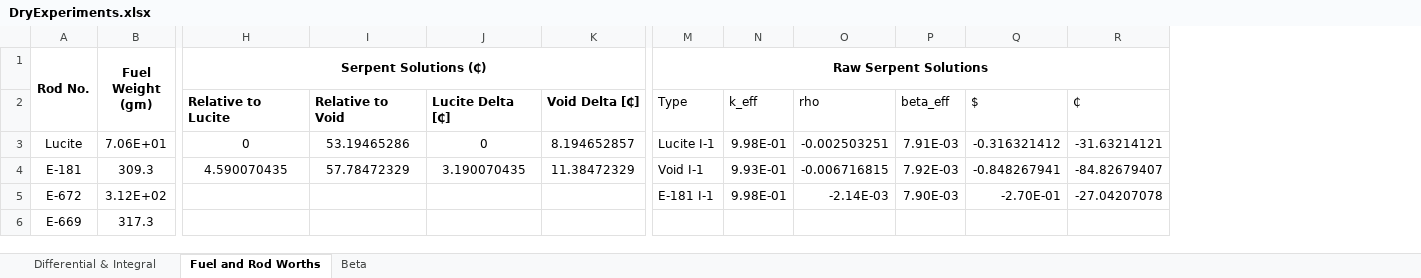
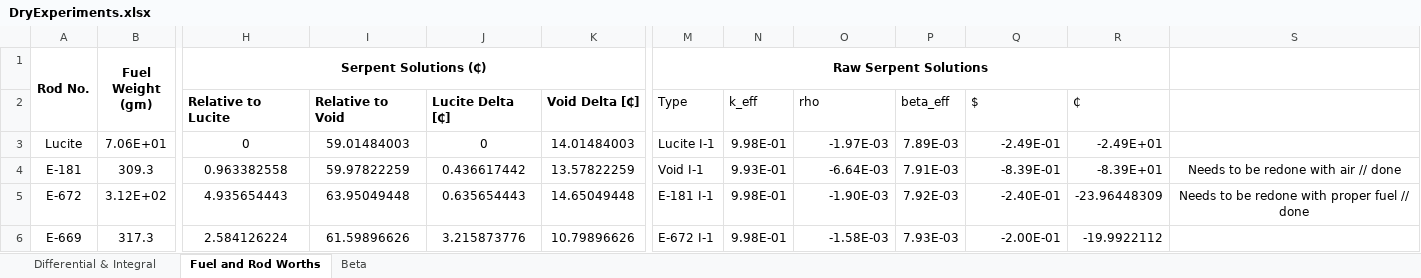
Before and after one commit to CORE-GATECH-GROUP/SNAP-REACTORS, an Excel workbook: snapReactors/reference_calc/DryExperiments.xlsx, sheet Fuel and Rod Worths, drawn as a sheet; only a part is shown, gaps mark what is left out; values as stored, in another font and other column widths than the file's, no borders; removed rows and columns are numbered as before the commit, all else as after; the diff covers the shown part only; the diff names each change by its address in the sheet, - before the commit and + after, or states it on an @@ line.

Commit message:
[DEV] Center FE pin worths
Output files provided for special center fuel element pin worths.

```diff
--- a/snapReactors/reference_calc/DryExperiments.xlsx (sheet Fuel and Rod Worths)
+++ b/snapReactors/reference_calc/DryExperiments.xlsx (sheet Fuel and Rod Worths)
-column K, rows 2-4: Void Delta [₵] | 8.194652857 | 11.38472329
+column K, rows 2-6: Void Delta [₵] | 14.01484003 | 13.57822259 | 14.65049448 | 10.79896626
+column S, rows 4-5: Needs to be redone with air // done | Needs to be redone with proper fuel // done
-I3: 53.19465286
+I3: 59.01484003
-O3: -0.002503251
+O3: -1.97E-03
-P3: 7.91E-03
+P3: 7.89E-03
-Q3: -0.316321412
+Q3: -2.49E-01
-R3: -31.63214121
+R3: -2.49E+01
-H4 (Serpent Solutions (₵)): 4.590070435
+H4 (Serpent Solutions (₵)): 0.963382558
-I4: 57.78472329
+I4: 59.97822259
-J4: 3.190070435
+J4: 0.436617442
-O4: -0.006716815
+O4: -6.64E-03
-P4: 7.92E-03
+P4: 7.91E-03
-Q4: -0.848267941
+Q4: -8.39E-01
-R4: -84.82679407
+R4: -8.39E+01
-H5 (Serpent Solutions (₵)): (empty)
+H5 (Serpent Solutions (₵)): 4.935654443
-I5: (empty)
+I5: 63.95049448
-J5: (empty)
+J5: 0.635654443
-O5: -2.14E-03
+O5: -1.90E-03
-P5: 7.90E-03
+P5: 7.92E-03
-Q5: -2.70E-01
+Q5: -2.40E-01
-R5: -27.04207078
+R5: -23.96448309
-H6 (Serpent Solutions (₵)): (empty)
+H6 (Serpent Solutions (₵)): 2.584126224
-I6: (empty)
+I6: 61.59896626
-J6: (empty)
+J6: 3.215873776
-M6 (Raw Serpent Solutions): (empty)
+M6 (Raw Serpent Solutions): E-672 I-1
-N6: (empty)
+N6: 9.98E-01
-O6: (empty)
+O6: -1.58E-03
-P6: (empty)
+P6: 7.93E-03
-Q6: (empty)
+Q6: -2.00E-01
-R6: (empty)
+R6: -19.9922112
```
Also changed, not shown: 45 edited cells elsewhere in this sheet, 49 other files.
